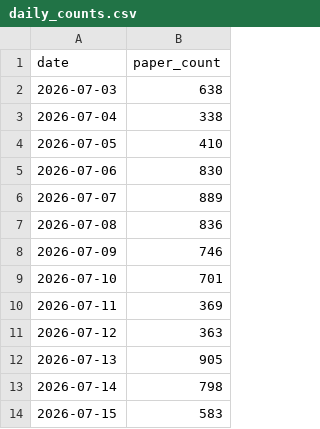
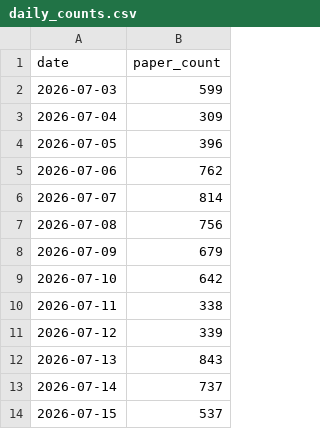
Before and after one commit to garyzhang1006/paper-fetcher, a CSV file: dataset/daily_counts.csv, drawn as a sheet.

Commit message:
Remove Economics and Condensed Matter papers

```diff
--- a/dataset/daily_counts.csv
+++ b/dataset/daily_counts.csv
@@ -1,14 +1,14 @@
 date,paper_count
-2026-07-03,638
-2026-07-04,338
-2026-07-05,410
-2026-07-06,830
-2026-07-07,889
-2026-07-08,836
-2026-07-09,746
-2026-07-10,701
-2026-07-11,369
-2026-07-12,363
-2026-07-13,905
-2026-07-14,798
-2026-07-15,583
+2026-07-03,599
+2026-07-04,309
+2026-07-05,396
+2026-07-06,762
+2026-07-07,814
+2026-07-08,756
+2026-07-09,679
+2026-07-10,642
+2026-07-11,338
+2026-07-12,339
+2026-07-13,843
+2026-07-14,737
+2026-07-15,537
```
Also changed, not shown: 23 other files.
